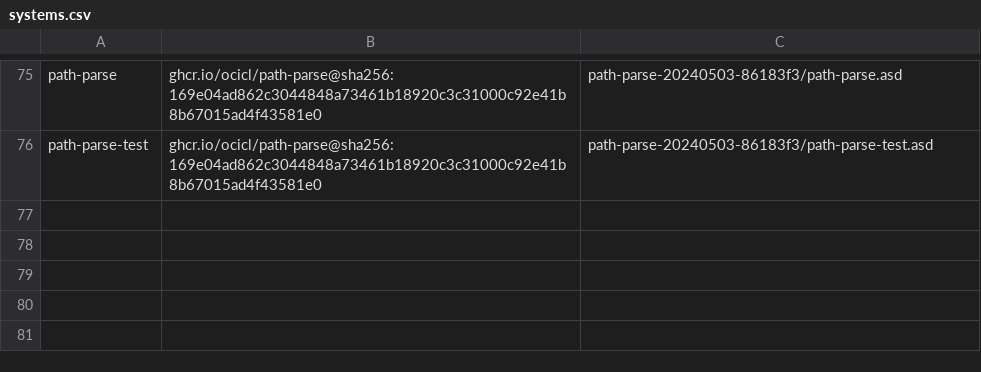
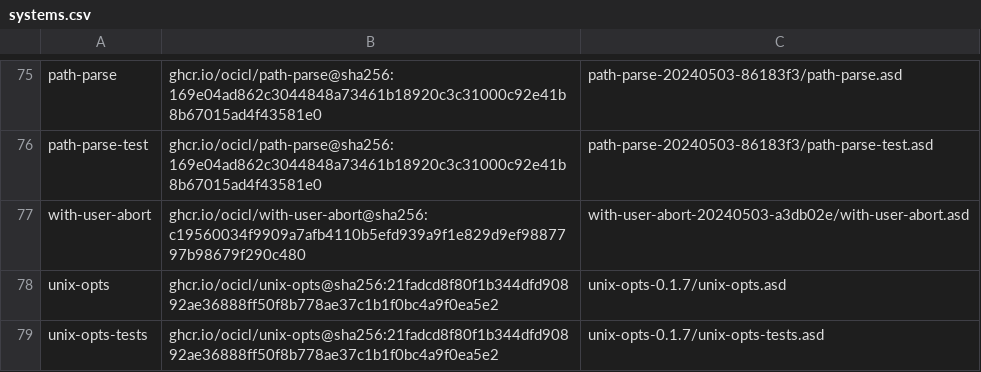
Before and after one commit to ocicl/ocicl, a CSV file: systems.csv, drawn as a sheet; only a part is shown, gaps mark what is left out.

Commit message:
Clean up now that we are including 3rd party systems.

```diff
--- a/systems.csv
+++ b/systems.csv
@@ -76 +76,4 @@ path-parse, ghcr.io/ocicl/path-parse@sha256:169e04ad862c3044848a73461b18920c3c31
 path-parse-test, ghcr.io/ocicl/path-parse@sha256:169e04ad862c3044848a73461b18920c3c31000c92e41b8b67015ad4f43581e0, path-parse-20240503-86183f3/path-parse-test.asd
+with-user-abort, ghcr.io/ocicl/with-user-abort@sha256:c19560034f9909a7afb4110b5efd939a9f1e829d9ef9887797b98679f290c480, with-user-abort-20240503-a3db02e/with-user-abort.asd
+unix-opts, ghcr.io/ocicl/unix-opts@sha256:21fadcd8f80f1b344dfd90892ae36888ff50f8b778ae37c1b1f0bc4a9f0ea5e2, unix-opts-0.1.7/unix-opts.asd
+unix-opts-tests, ghcr.io/ocicl/unix-opts@sha256:21fadcd8f80f1b344dfd90892ae36888ff50f8b778ae37c1b1f0bc4a9f0ea5e2, unix-opts-0.1.7/unix-opts-tests.asd
```
Also changed, not shown: 23 other files.
